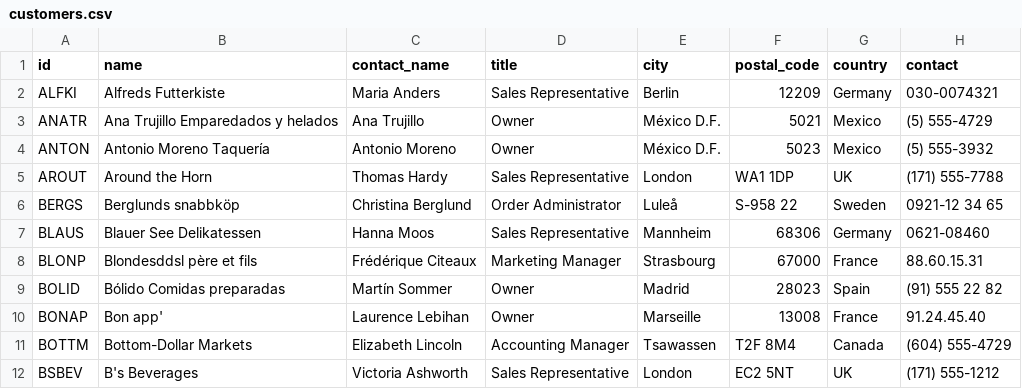
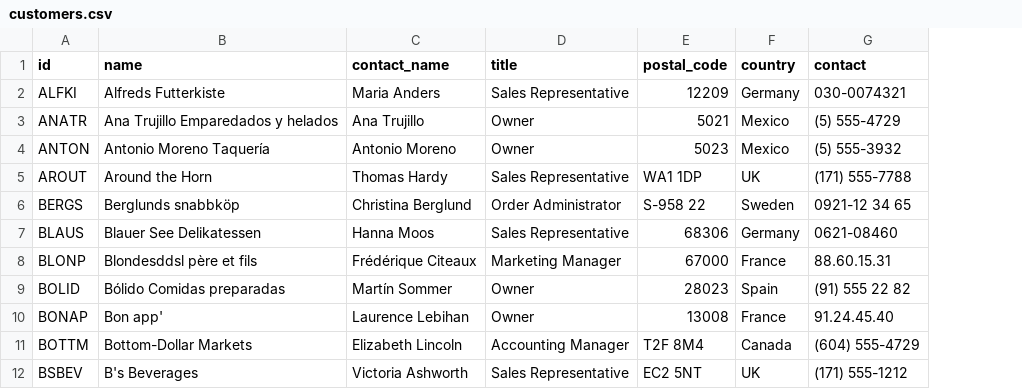
Before and after one commit to sagar118/ERP-Management-Tool, a CSV file: Data Files/customers.csv, drawn as a sheet; only a part is shown; the diff names each change by its address in the sheet, - before the commit and + after, or states it on an @@ line.

Commit message:
Updated Data Files

```diff
--- a/Data Files/customers.csv
+++ b/Data Files/customers.csv
-column E (city), rows 2-12: Berlin | México D.F. | México D.F. | London | Luleå | Mannheim | Strasbourg | Madrid | Marseille | Tsawassen | London
```
Also changed, not shown: Data Files/employees.csv, 2 other files.
